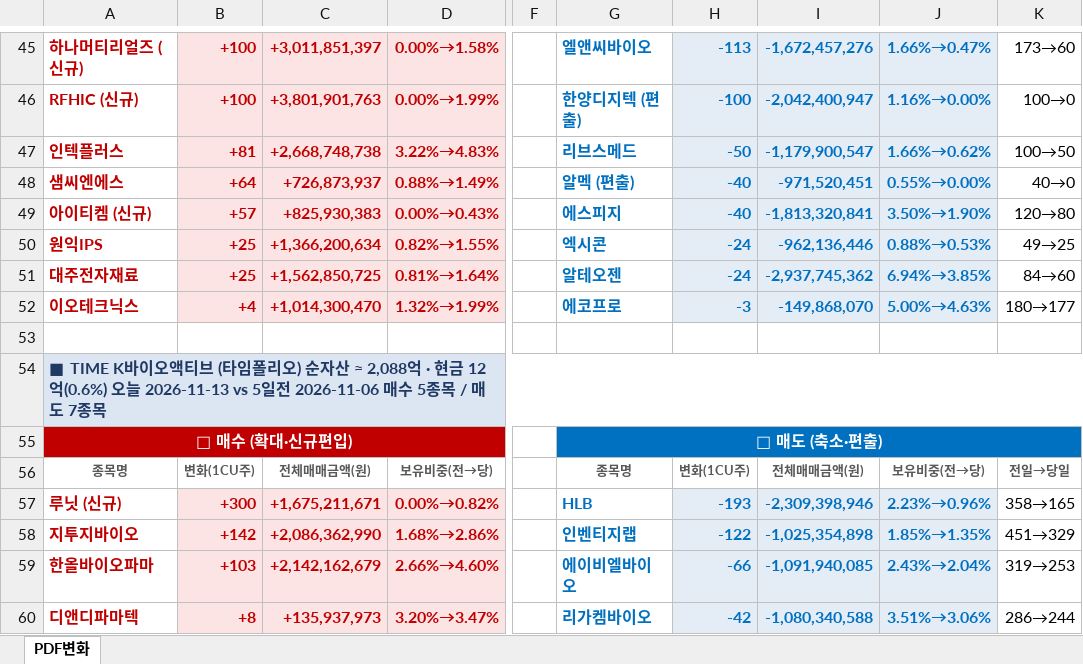
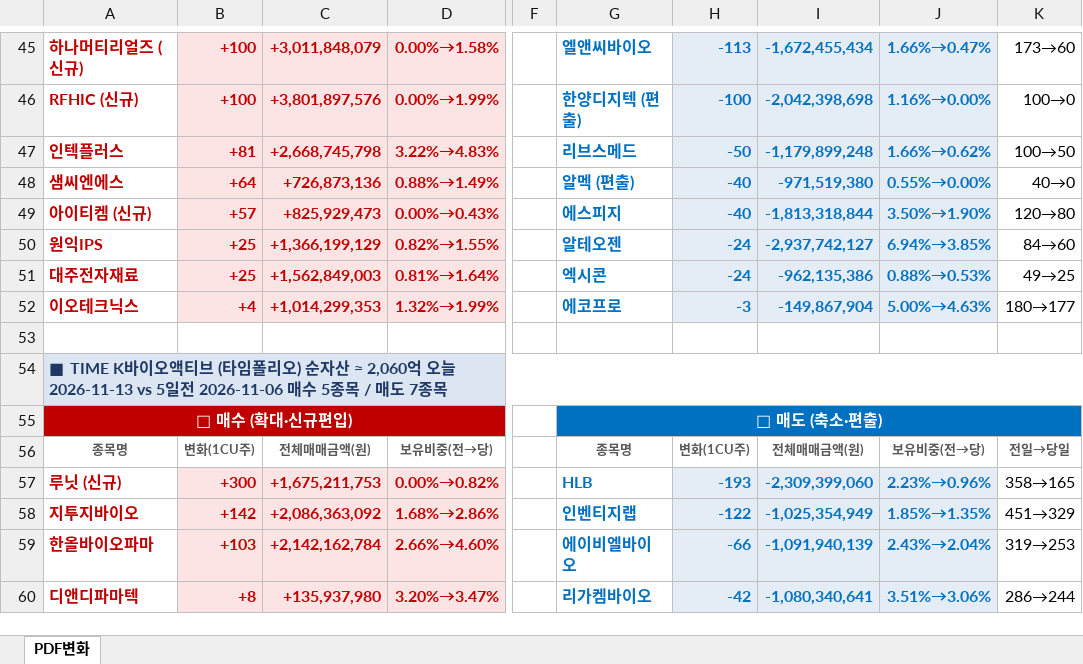
Before and after one commit to unrevr15/etf-reports, an Excel workbook: reports/pdf_rolling5_20261113.xlsx, sheet PDF변화, drawn as a sheet; only a part is shown, gaps mark what is left out; values as stored, in another font and other column widths than the file's, no borders; the diff covers the shown part only; the diff names each change by its address in the sheet, - before the commit and + after, or states it on an @@ line.

```diff
--- a/reports/pdf_rolling5_20261113.xlsx (sheet PDF변화)
+++ b/reports/pdf_rolling5_20261113.xlsx (sheet PDF변화)
-C45: +3,011,851,397
+C45: +3,011,848,079
-I45: -1,672,457,276
+I45: -1,672,455,434
-C46: +3,801,901,763
+C46: +3,801,897,576
-I46: -2,042,400,947
+I46: -2,042,398,698
-C47: +2,668,748,738
+C47: +2,668,745,798
-I47: -1,179,900,547
+I47: -1,179,899,248
-C48: +726,873,937
+C48: +726,873,136
-I48: -971,520,451
+I48: -971,519,380
-C49: +825,930,383
+C49: +825,929,473
-I49: -1,813,320,841
+I49: -1,813,318,844
-C50: +1,366,200,634
+C50: +1,366,199,129
-G50: 엑시콘
+G50: 알테오젠
-I50: -962,136,446
+I50: -2,937,742,127
-J50: 0.88%→0.53%
+J50: 6.94%→3.85%
-K50: 49→25
+K50: 84→60
-C51: +1,562,850,725
+C51: +1,562,849,003
-G51: 알테오젠
+G51: 엑시콘
-I51: -2,937,745,362
+I51: -962,135,386
-J51: 6.94%→3.85%
+J51: 0.88%→0.53%
-K51: 84→60
+K51: 49→25
-C52: +1,014,300,470
+C52: +1,014,299,353
-I52: -149,868,070
+I52: -149,867,904
-A54: …자산 ≈ 2,088억 · 현금 12억(0.6%) 오늘 2026-11-13…
+A54: …자산 ≈ 2,060억 오늘 2026-11-13…
-C57: +1,675,211,671
+C57: +1,675,211,753
-I57: -2,309,398,946
+I57: -2,309,399,060
-C58: +2,086,362,990
+C58: +2,086,363,092
-I58: -1,025,354,898
+I58: -1,025,354,949
-C59: +2,142,162,679
+C59: +2,142,162,784
-I59: -1,091,940,085
+I59: -1,091,940,139
-C60: +135,937,973
+C60: +135,937,980
-I60: -1,080,340,588
+I60: -1,080,340,641
```
Also changed, not shown: 8 added rows, 8 removed rows and 219 edited cells elsewhere in this sheet, reports/pdf_change_20261113.xlsx, reports/pdf_weekly_20261113.xlsx.
